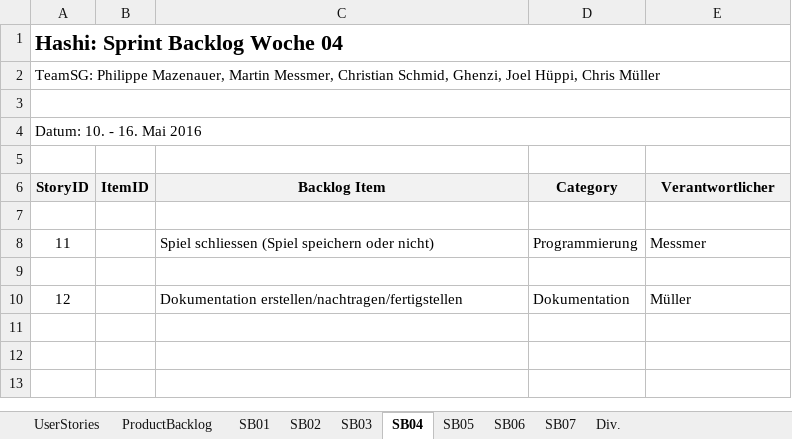
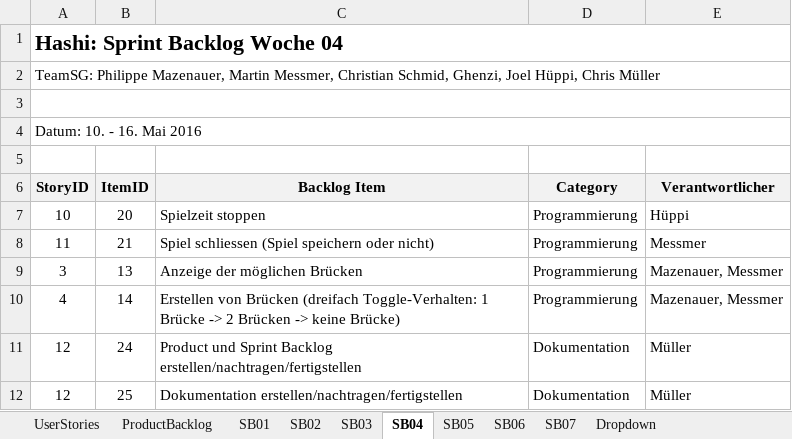
Before and after one commit to SWEHashiSG/hashi, an Excel workbook: documentation/Product_Sprint_Backlog_Hashi_TeamSG.xlsx, sheet SB04, drawn as a sheet; values as stored, in another font and other column widths than the file's, no borders; addresses are those after the commit; the diff names each change by its address in the sheet, - before the commit and + after, or states it on an @@ line.

Commit message:
Product & Sprint Backlog erweitert
zu 97.5 % fertiggestellt

```diff
--- a/documentation/Product_Sprint_Backlog_Hashi_TeamSG.xlsx (sheet SB04)
+++ b/documentation/Product_Sprint_Backlog_Hashi_TeamSG.xlsx (sheet SB04)
-sheet tab: Div.
+sheet tab: Dropdown
-row 7: (empty)
+row 7: 10 | 20 | Spielzeit stoppen | Programmierung | Hüppi
-B8 (ItemID): (empty)
+B8 (ItemID): 21
-row 9: (empty)
+row 9: 3 | 13 | Anzeige der möglichen Brücken | Programmierung | Mazenauer, Messmer
+row 10: 4 | 14 | Erstellen von Brücken (dreifach Toggle-Verhalten: 1 Brücke -> 2 Brücken -> keine Brücke) | Programmierung | Mazenauer, Messmer
+row 11: 12 | 24 | Product und Sprint Backlog erstellen/nachtragen/fertigstellen | Dokumentation | Müller
-B12 (ItemID): (empty)
+B12 (ItemID): 25
```
Also changed, not shown: sheet ProductBacklog, sheet SB06, sheet SB07, sheet SB05, sheet SB03, sheet SB02.
